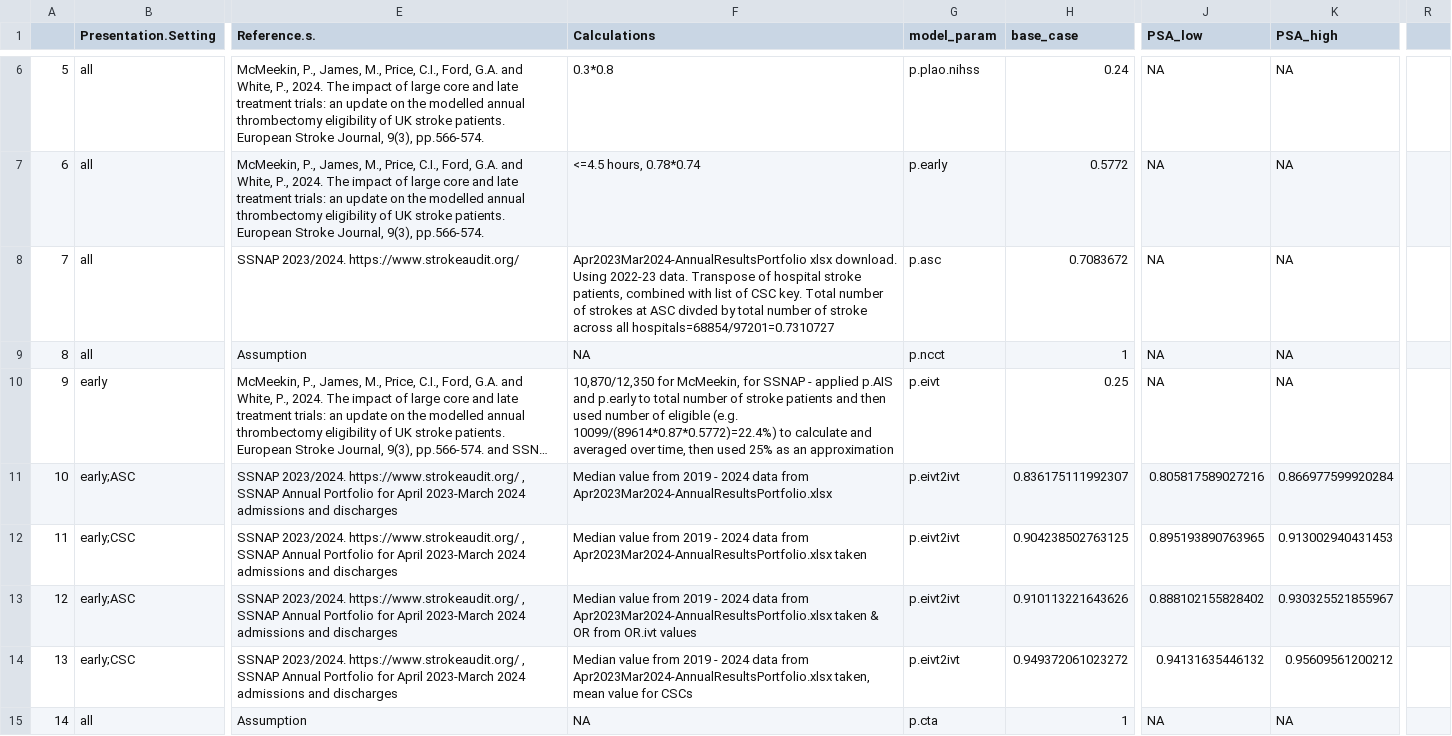
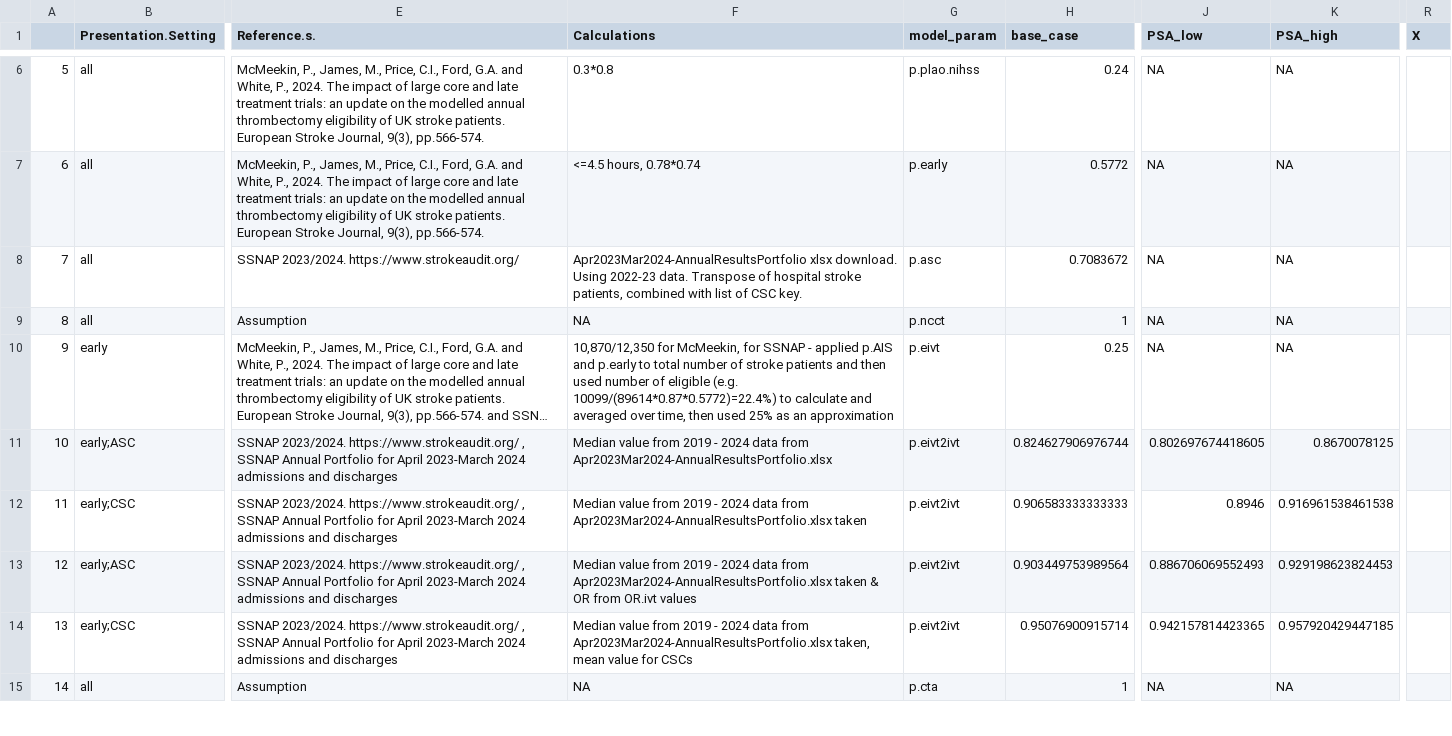
Before and after one commit to OIpharmapartners/Brainomix_360_Stroke_CEA, a CSV file: inputs/created_inputs/parameters_post_psa.csv, drawn as a sheet; only a part is shown, gaps mark what is left out; long unchanged cells end in …; the diff covers the shown part only; the diff names each change by its address in the sheet, - before the commit and + after, or states it on an @@ line.

```diff
--- a/inputs/created_inputs/parameters_post_psa.csv
+++ b/inputs/created_inputs/parameters_post_psa.csv
-R1: (empty)
+R1: X
-F8 (Calculations): …CSC key. Total number of strokes at ASC divded by total number of stroke across all hospitals=68854/97201=0.7310727
+F8 (Calculations): …CSC key.
-H11 (base_case): 0.836175111992307
+H11 (base_case): 0.824627906976744
-J11 (PSA_low): 0.805817589027216
+J11 (PSA_low): 0.802697674418605
-K11 (PSA_high): 0.866977599920284
+K11 (PSA_high): 0.8670078125
-H12 (base_case): 0.904238502763125
+H12 (base_case): 0.906583333333333
-J12 (PSA_low): 0.895193890763965
+J12 (PSA_low): 0.8946
-K12 (PSA_high): 0.913002940431453
+K12 (PSA_high): 0.916961538461538
-H13 (base_case): 0.910113221643626
+H13 (base_case): 0.903449753989564
-J13 (PSA_low): 0.888102155828402
+J13 (PSA_low): 0.886706069552493
-K13 (PSA_high): 0.930325521855967
+K13 (PSA_high): 0.929198623824453
-H14 (base_case): 0.949372061023272
+H14 (base_case): 0.95076900915714
-J14 (PSA_low): 0.94131635446132
+J14 (PSA_low): 0.942157814423365
-K14 (PSA_high): 0.95609561200212
+K14 (PSA_high): 0.957920429447185
```
Also changed, not shown: 1 added row and 132 edited cells elsewhere in this file, inputs/created_inputs/IO_isdn_hosp_numbers.csv, 2 other files.
